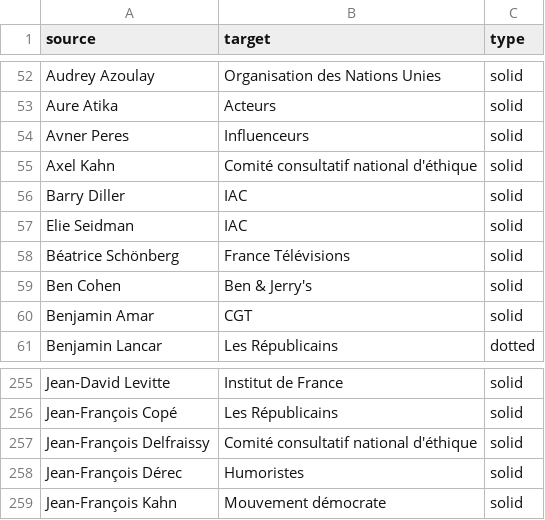
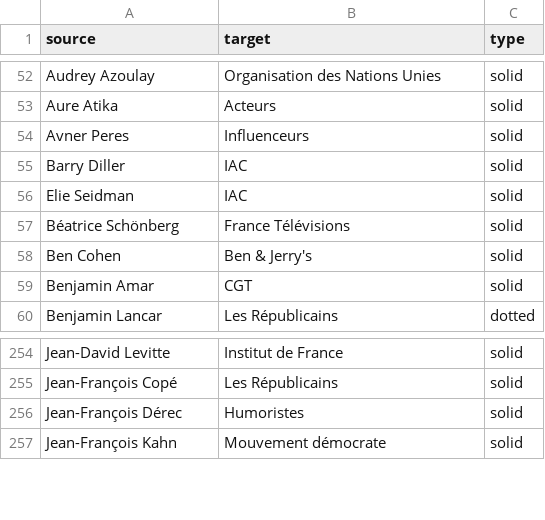
Before and after one commit to samuelgoujon/jesuispartout.com, a CSV file: cartographie/data/connections.csv, drawn as a sheet; only a part is shown, gaps mark what is left out; the diff names each change by its address in the sheet, - before the commit and + after, or states it on an @@ line.

```diff
--- a/cartographie/data/connections.csv
+++ b/cartographie/data/connections.csv
-row 55: Axel Kahn | Comité consultatif national d'éthique | solid
-row 257: Jean-François Delfraissy | Comité consultatif national d'éthique | solid
```
Also changed, not shown: cartographie/data/nodes.csv.
